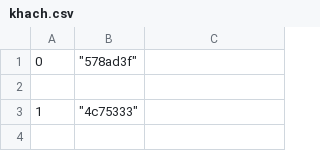
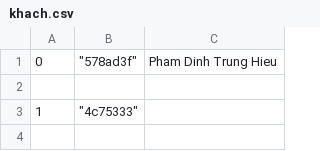
Before and after one commit to hieupham1103/qr-scanner, a CSV file: khach.csv, drawn as a sheet; only a part is shown.

```diff
--- a/khach.csv
+++ b/khach.csv
@@ -1,2 +1,2 @@
-0,"""578ad3f"""
+0,"""578ad3f""", Pham Dinh Trung Hieu
 
```
Also changed, not shown: 2 other files.
